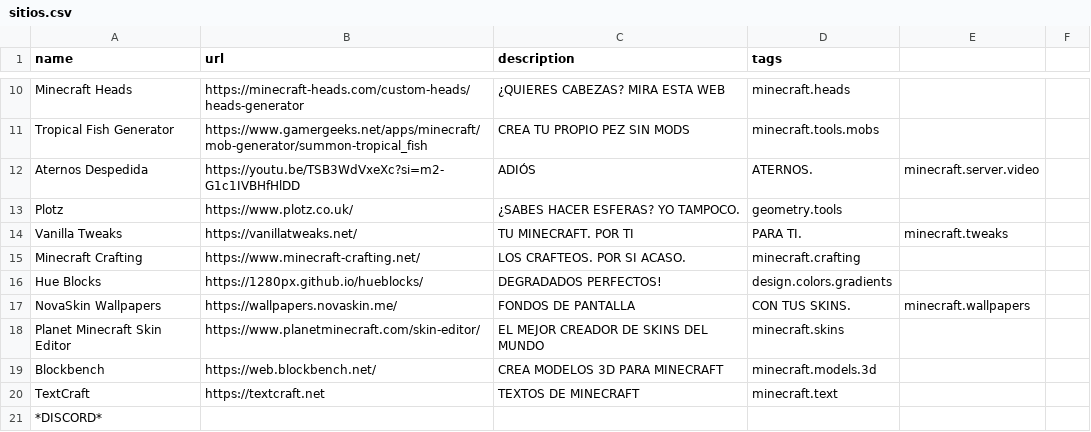
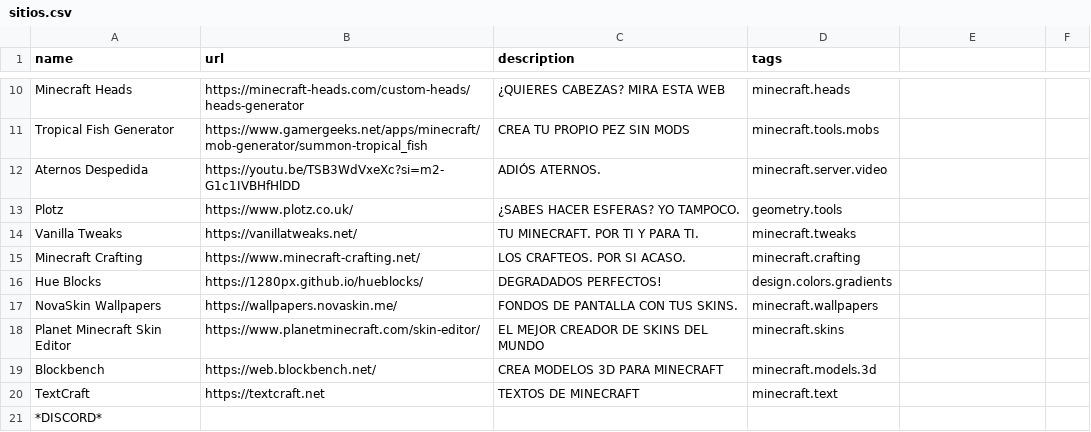
Before and after one commit to NunteGamer/websaver, a CSV file: sitios.csv, drawn as a sheet; only a part is shown, gaps mark what is left out; the diff covers the shown part only.

Commit message:
there were a couple of silly commas that were bugging the website

```diff
--- a/sitios.csv
+++ b/sitios.csv
@@ -11,8 +11,8 @@ Minecraft Heads,https://minecraft-heads.com/custom-heads/heads-generator,¿QUIER
 Tropical Fish Generator,https://www.gamergeeks.net/apps/minecraft/mob-generator/summon-tropical_fish,CREA TU PROPIO PEZ SIN MODS,minecraft.tools.mobs
-Aternos Despedida,https://youtu.be/TSB3WdVxeXc?si=m2-G1c1IVBHfHlDD,ADIÓS, ATERNOS.,minecraft.server.video
+Aternos Despedida,https://youtu.be/TSB3WdVxeXc?si=m2-G1c1IVBHfHlDD,ADIÓS ATERNOS.,minecraft.server.video
 Plotz,https://www.plotz.co.uk/,¿SABES HACER ESFERAS? YO TAMPOCO.,geometry.tools
-Vanilla Tweaks,https://vanillatweaks.net/,TU MINECRAFT. POR TI, PARA TI.,minecraft.tweaks
+Vanilla Tweaks,https://vanillatweaks.net/,TU MINECRAFT. POR TI Y PARA TI.,minecraft.tweaks
 Minecraft Crafting,https://www.minecraft-crafting.net/,LOS CRAFTEOS. POR SI ACASO.,minecraft.crafting
 Hue Blocks,https://1280px.github.io/hueblocks/,DEGRADADOS PERFECTOS!,design.colors.gradients
-NovaSkin Wallpapers,https://wallpapers.novaskin.me/,FONDOS DE PANTALLA, CON TUS SKINS.,minecraft.wallpapers
+NovaSkin Wallpapers,https://wallpapers.novaskin.me/,FONDOS DE PANTALLA CON TUS SKINS.,minecraft.wallpapers
 Planet Minecraft Skin Editor,https://www.planetminecraft.com/skin-editor/,EL MEJOR CREADOR DE SKINS DEL MUNDO,minecraft.skins
```
Also changed, not shown: 16 edited cells elsewhere in this file.
